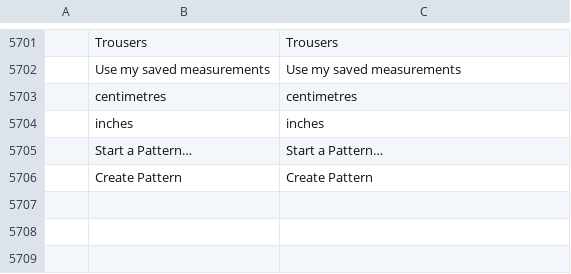
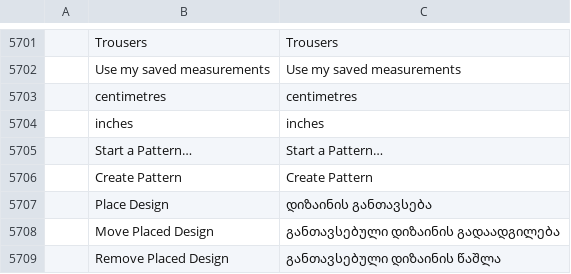
Before and after one commit to StitchFoundry/patternfoundry, a TSV file: crates/ui-egui/src/i18n/ka.tsv, drawn as a sheet; only a part is shown, gaps mark what is left out; the diff names each change by its address in the sheet, - before the commit and + after, or states it on an @@ line.

```diff
--- a/crates/ui-egui/src/i18n/ka.tsv
+++ b/crates/ui-egui/src/i18n/ka.tsv
+row 5707:  | Place Design | დიზაინის განთავსება
+row 5708:  | Move Placed Design | განთავსებული დიზაინის გადაადგილება
+row 5709:  | Remove Placed Design | განთავსებული დიზაინის წაშლა
```
Also changed, not shown: crates/ui-egui/src/i18n/bg.tsv, crates/ui-egui/src/i18n/el.tsv, 25 other files.
